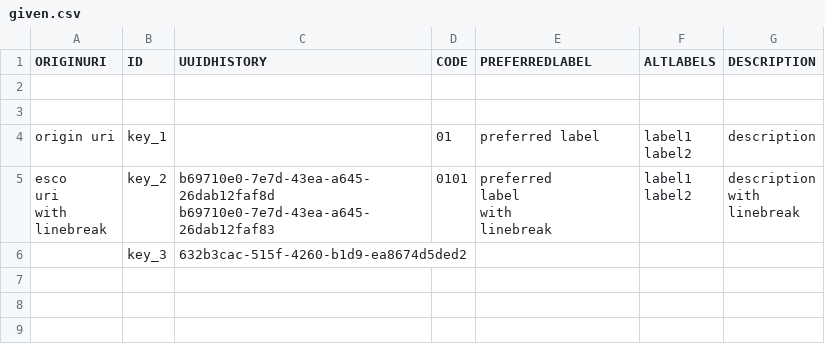
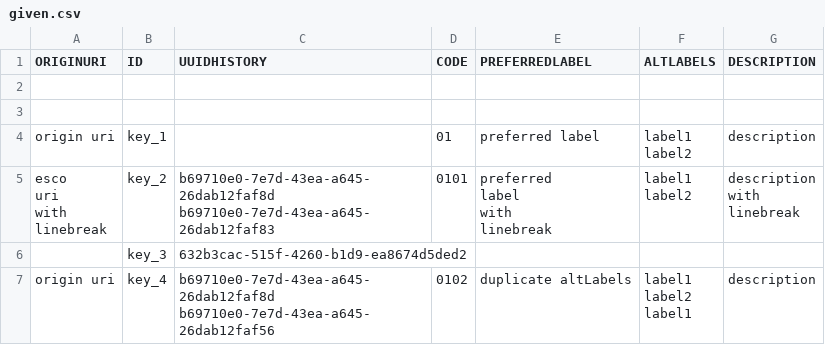
Before and after one commit to tabiya-tech/taxonomy-model-application, a CSV file: backend/src/import/esco/ISCOGroups/_test_data_/given.csv, drawn as a sheet; ↵ is a line break in a cell; the diff names each change by its address in the sheet, - before the commit and + after, or states it on an @@ line.

```diff
--- a/backend/src/import/esco/ISCOGroups/_test_data_/given.csv
+++ b/backend/src/import/esco/ISCOGroups/_test_data_/given.csv
+row 7: origin uri | key_4 | b69710e0-7e7d-43ea-a645-26dab12faf8d ↵ b69710e0-7e7d-43ea-a645-26dab12faf56 | 0102 | duplicate altLabels | label1 ↵ label2 ↵ label1 | description
```
Also changed, not shown: backend/src/import/esco/occupations/_test_data_/given.csv, backend/src/import/esco/skillGroups/_test_data_/given.csv, 15 other files.
